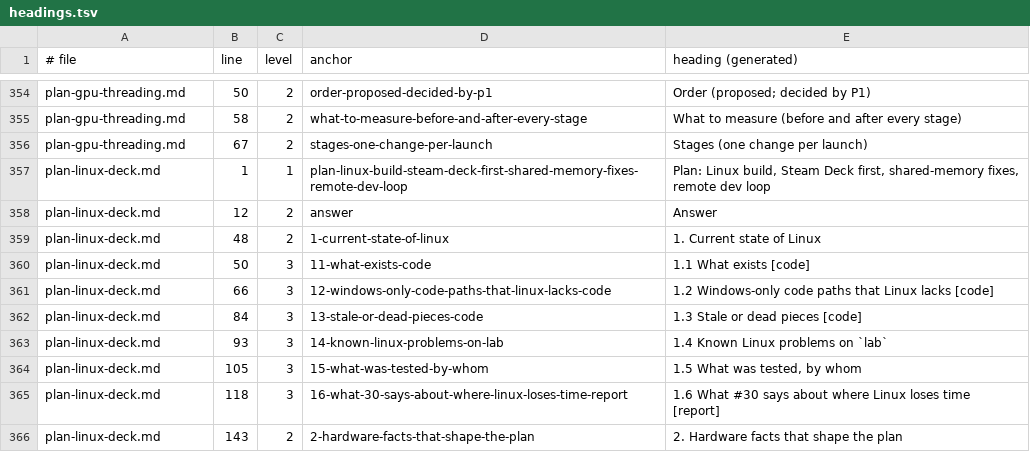
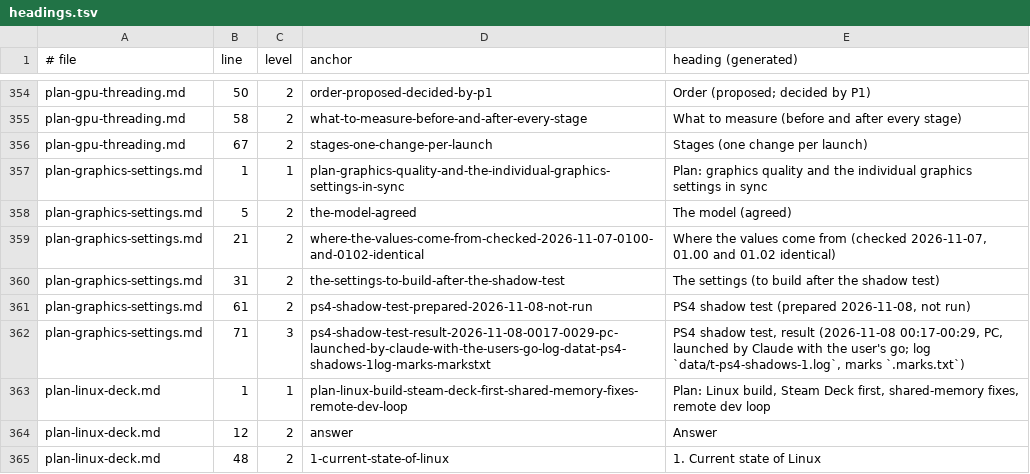
Before and after one commit to BevelTipDrip/medievil_2019_pc_port, a TSV file: research/patches/_facts/headings.tsv, drawn as a sheet; only a part is shown, gaps mark what is left out; the shorter side is filled out with more unchanged rows; the diff names each change by its address in the sheet, - before the commit and + after, or states it on an @@ line.

```diff
--- a/research/patches/_facts/headings.tsv
+++ b/research/patches/_facts/headings.tsv
+row 357: plan-graphics-settings.md | 1 | 1 | plan-graphics-quality-and-the-individual-graphics-settings-in-sync | Plan: graphics quality and the individual graphics settings in sync
+row 358: plan-graphics-settings.md | 5 | 2 | the-model-agreed | The model (agreed)
+row 359: plan-graphics-settings.md | 21 | 2 | where-the-values-come-from-checked-2026-11-07-0100-and-0102-identical | Where the values come from (checked 2026-11-07, 01.00 and 01.02 identical)
+row 360: plan-graphics-settings.md | 31 | 2 | the-settings-to-build-after-the-shadow-test | The settings (to build after the shadow test)
+row 361: plan-graphics-settings.md | 61 | 2 | ps4-shadow-test-prepared-2026-11-08-not-run | PS4 shadow test (prepared 2026-11-08, not run)
+row 362: plan-graphics-settings.md | 71 | 3 | ps4-shadow-test-result-2026-11-08-0017-0029-pc-launched-by-claude-with-the-users-go-log-datat-ps4-shadows-1log-marks-markstxt | PS4 shadow test, result (2026-11-08 00:17-00:29, PC, launched by Claude with the user's go; log `data/t-ps4-shadows-1.log`, marks `.marks.txt`)
```
Also changed, not shown: research/patches/_facts/commits.tsv, research/patches/_facts/switches.tsv, 3 other files.
